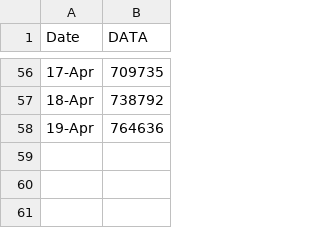
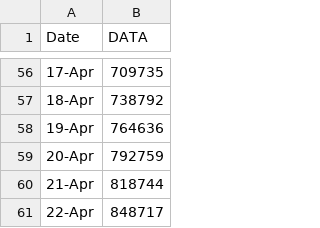
Before and after one commit to jschaub30/corona-projections, a CSV file: data.csv, drawn as a sheet; only a part is shown, gaps mark what is left out; the diff names each change by its address in the sheet, - before the commit and + after, or states it on an @@ line.

Commit message:
updated data

```diff
--- a/data.csv
+++ b/data.csv
+row 59: 20-Apr | 792759
+row 60: 21-Apr | 818744
+row 61: 22-Apr | 848717
```
